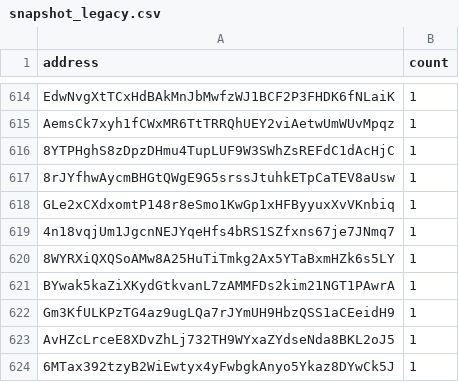
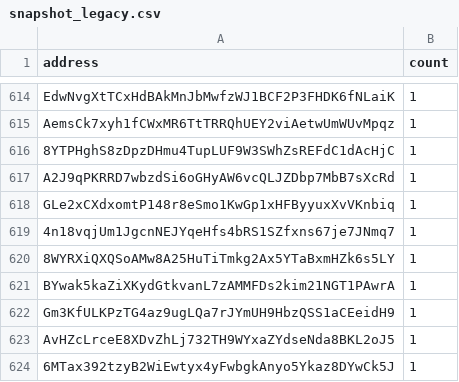
Before and after one commit to QuekzDev/snapshot, a CSV file: snapshot_legacy.csv, drawn as a sheet; only a part is shown, gaps mark what is left out.

```diff
--- a/snapshot_legacy.csv
+++ b/snapshot_legacy.csv
@@ -616,3 +616,3 @@ AemsCk7xyh1fCWxMR6TtTRRQhUEY2viAetwUmWUvMpqz,1
 8YTPHghS8zDpzDHmu4TupLUF9W3SWhZsREFdC1dAcHjC,1
-8rJYfhwAycmBHGtQWgE9G5srssJtuhkETpCaTEV8aUsw,1
+A2J9qPKRRD7wbzdSi6oGHyAW6vcQLJZDbp7MbB7sXcRd,1
 GLe2xCXdxomtP148r8eSmo1KwGp1xHFByyuxXvVKnbiq,1
```
